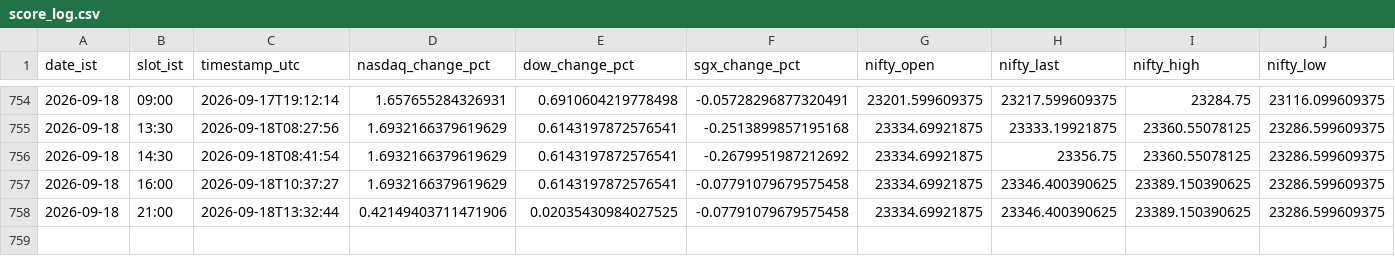
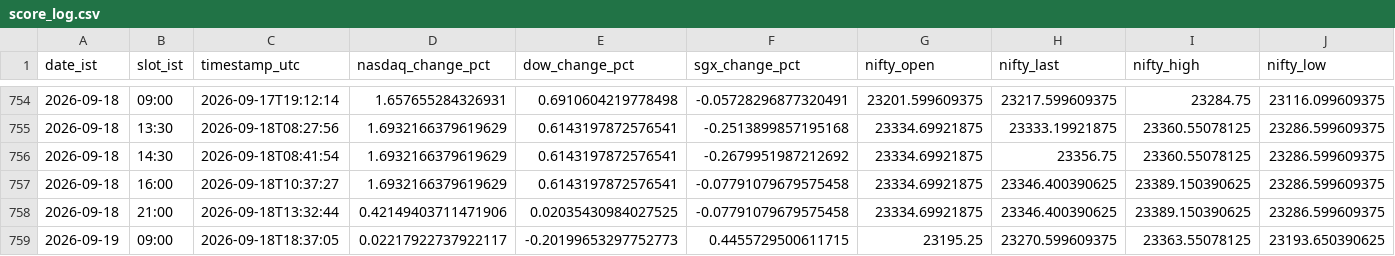
Before and after one commit to Keenjio/Opening-Market, a CSV file: data/score_log.csv, drawn as a sheet; only a part is shown, gaps mark what is left out; rows hold the shown columns only; the diff names each change by its address in the sheet, - before the commit and + after, or states it on an @@ line.

```diff
--- a/data/score_log.csv
+++ b/data/score_log.csv
+row 759: 2026-09-19 | 09:00 | 2026-09-18T18:37:05 | 0.02217922737922117 | -0.20199653297752773 | 0.4455729500611715 | 23195.25 | 23270.599609375 | 23363.55078125 | 23193.650390625
```
